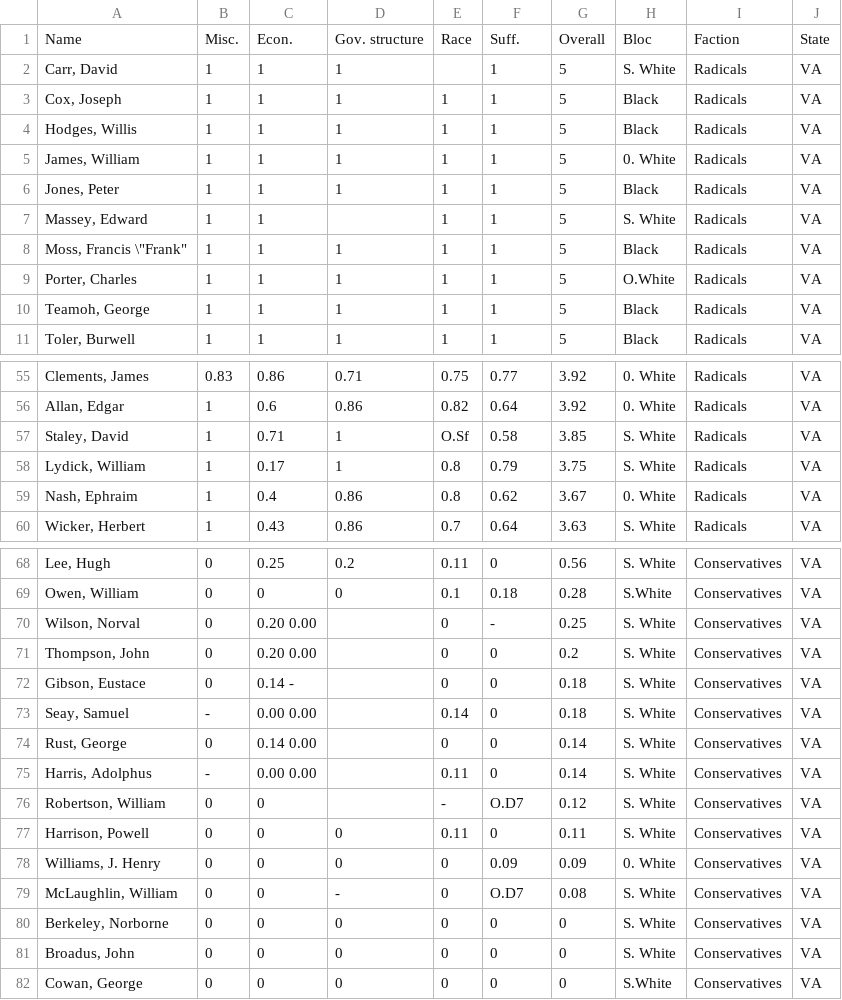
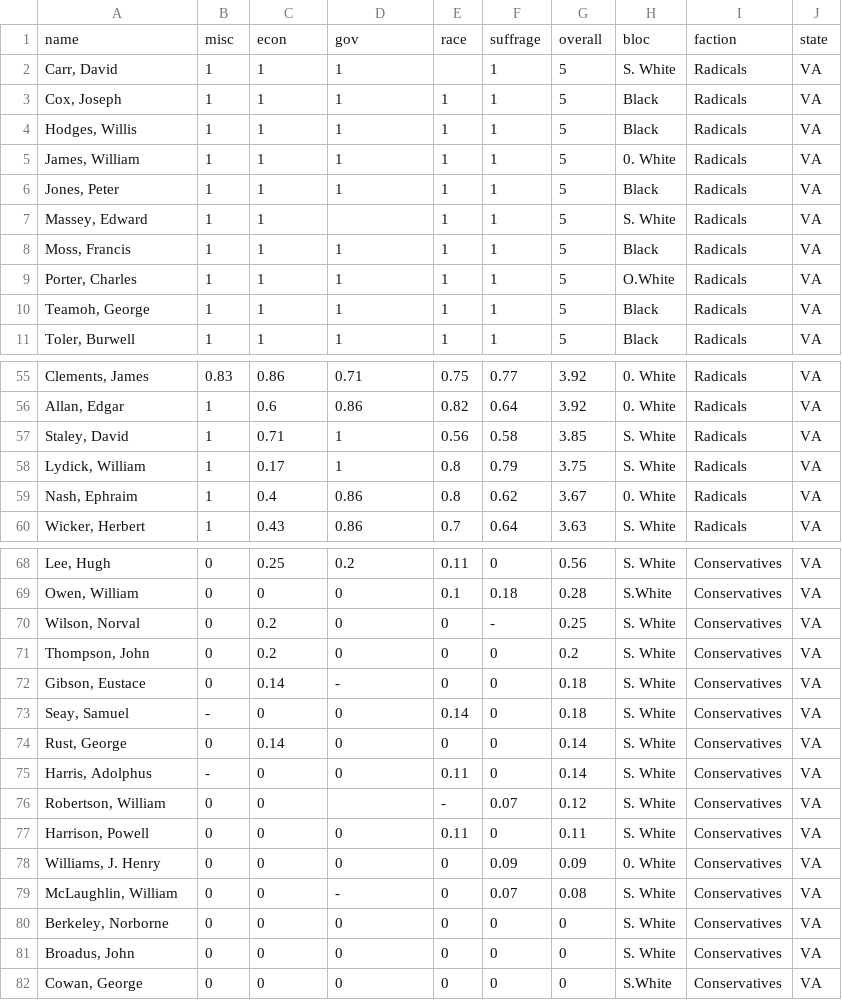
Before and after one commit to jvpoulos/amnesty, a CSV file: data/votes/VA-votes.csv (was data/VA-votes.csv), drawn as a sheet; only a part is shown, gaps mark what is left out.

```diff
--- a/data/VA-votes.csv
+++ b/data/votes/VA-votes.csv
@@ -1,2 +1,2 @@
-Name ,Misc. ,Econ. ,Gov. structure ,Race ,Suff. ,Overall ,Bloc ,Faction,State
+name,misc,econ,gov,race,suffrage,overall,bloc,faction,state
 "Carr, David ",1,1,1,,1,5,S. White ,Radicals ,VA
@@ -7,3 +7,3 @@ Name ,Misc. ,Econ. ,Gov. structure ,Race ,Suff. ,Overall ,Bloc ,Faction,State
 "Massey, Edward ",1,1,,1,1,5,S. White ,Radicals ,VA
-"Moss, Francis \""Frank"" ",1,1,1,1,1,5,Black ,Radicals ,VA
+"Moss, Francis",1,1,1,1,1,5,Black ,Radicals ,VA
 "Porter, Charles ",1,1,1,1,1,5,O.White ,Radicals ,VA
@@ -56,3 +56,3 @@ Name ,Misc. ,Econ. ,Gov. structure ,Race ,Suff. ,Overall ,Bloc ,Faction,State
 "Allan, Edgar ",1,0.6,0.86,0.82,0.64,3.92,0. White ,Radicals ,VA
-"Staley, David ",1,0.71,1,O.Sf ,0.58,3.85,S. White ,Radicals ,VA
+"Staley, David ",1,0.71,1,0.56,0.58,3.85,S. White ,Radicals ,VA
 "Lydick, William ",1,0.17,1,0.8,0.79,3.75,S. White ,Radicals ,VA
@@ -69,12 +69,12 @@ Name ,Misc. ,Econ. ,Gov. structure ,Race ,Suff. ,Overall ,Bloc ,Faction,State
 "Owen, William ",0,0,0,0.1,0.18,0.28,S.White ,Conservatives ,VA
-"Wilson, Norval ",0,0.20 0.00 ,,0,- ,0.25,S. White ,Conservatives ,VA
-"Thompson, John ",0,0.20 0.00 ,,0,0,0.2,S. White ,Conservatives ,VA
-"Gibson, Eustace ",0,0.14 - ,,0,0,0.18,S. White ,Conservatives ,VA
-"Seay, Samuel ",- ,0.00 0.00 ,,0.14,0,0.18,S. White ,Conservatives ,VA
-"Rust, George ",0,0.14 0.00 ,,0,0,0.14,S. White ,Conservatives ,VA
-"Harris, Adolphus ",- ,0.00 0.00 ,,0.11,0,0.14,S. White ,Conservatives ,VA
-"Robertson, William ",0,0,,- ,O.D7 ,0.12,S. White ,Conservatives ,VA
+"Wilson, Norval ",0,0.2,0,0,- ,0.25,S. White ,Conservatives ,VA
+"Thompson, John ",0,0.2,0,0,0,0.2,S. White ,Conservatives ,VA
+"Gibson, Eustace ",0,0.14,- ,0,0,0.18,S. White ,Conservatives ,VA
+"Seay, Samuel ",- ,0,0,0.14,0,0.18,S. White ,Conservatives ,VA
+"Rust, George ",0,0.14,0,0,0,0.14,S. White ,Conservatives ,VA
+"Harris, Adolphus ",- ,0,0,0.11,0,0.14,S. White ,Conservatives ,VA
+"Robertson, William ",0,0,,- ,0.07,0.12,S. White ,Conservatives ,VA
 "Harrison, Powell ",0,0,0,0.11,0,0.11,S. White ,Conservatives ,VA
 "Williams, J. Henry ",0,0,0,0,0.09,0.09,0. White ,Conservatives ,VA
-"McLaughlin, William ",0,0,-,0,O.D7 ,0.08,S. White ,Conservatives ,VA
+"McLaughlin, William ",0,0,-,0,0.07,0.08,S. White ,Conservatives ,VA
 "Berkeley, Norborne ",0,0,0,0,0,0,S. White ,Conservatives ,VA
```
Also changed, not shown: data/votes/AR-votes.csv, data/votes/GA-votes.csv, 9 other files.
